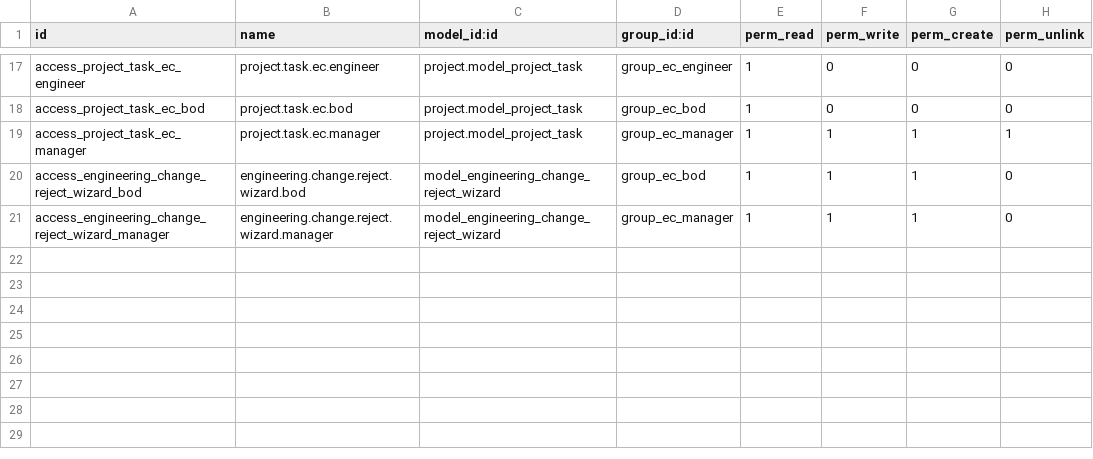
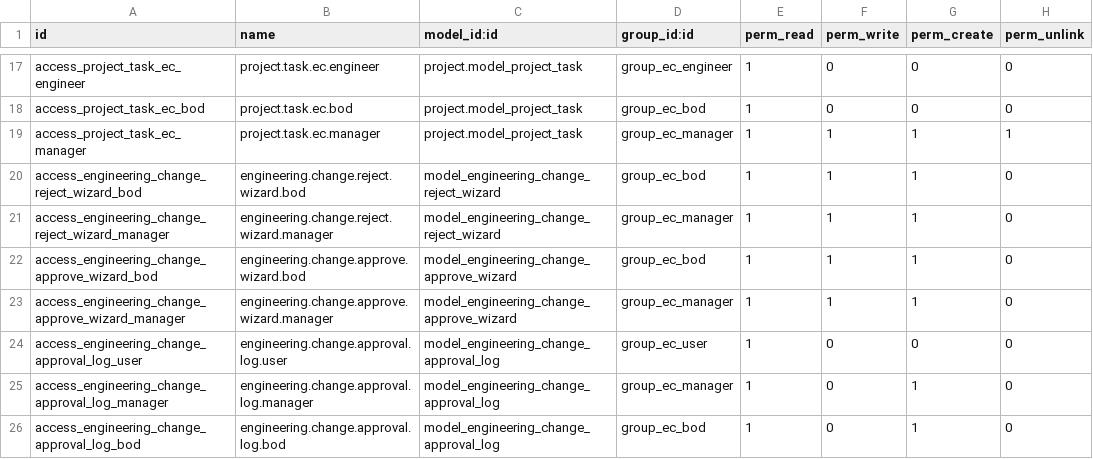
Before and after one commit to jacondv/eningeering_change, a CSV file: addons/engineering_change/security/ir.model.access.csv, drawn as a sheet; only a part is shown, gaps mark what is left out.

```diff
--- a/addons/engineering_change/security/ir.model.access.csv
+++ b/addons/engineering_change/security/ir.model.access.csv
@@ -21 +21,6 @@ access_engineering_change_reject_wizard_bod,engineering.change.reject.wizard.bod
 access_engineering_change_reject_wizard_manager,engineering.change.reject.wizard.manager,model_engineering_change_reject_wizard,group_ec_manager,1,1,1,0
+access_engineering_change_approve_wizard_bod,engineering.change.approve.wizard.bod,model_engineering_change_approve_wizard,group_ec_bod,1,1,1,0
+access_engineering_change_approve_wizard_manager,engineering.change.approve.wizard.manager,model_engineering_change_approve_wizard,group_ec_manager,1,1,1,0
+access_engineering_change_approval_log_user,engineering.change.approval.log.user,model_engineering_change_approval_log,group_ec_user,1,0,0,0
+access_engineering_change_approval_log_manager,engineering.change.approval.log.manager,model_engineering_change_approval_log,group_ec_manager,1,0,1,0
+access_engineering_change_approval_log_bod,engineering.change.approval.log.bod,model_engineering_change_approval_log,group_ec_bod,1,0,1,0
```
Also changed, not shown: 13 other files.
